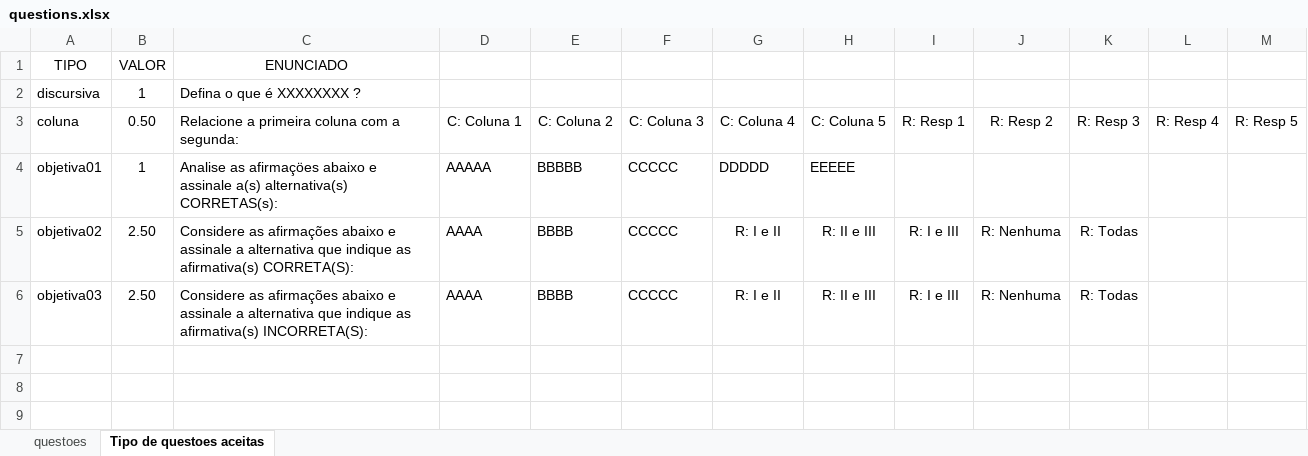
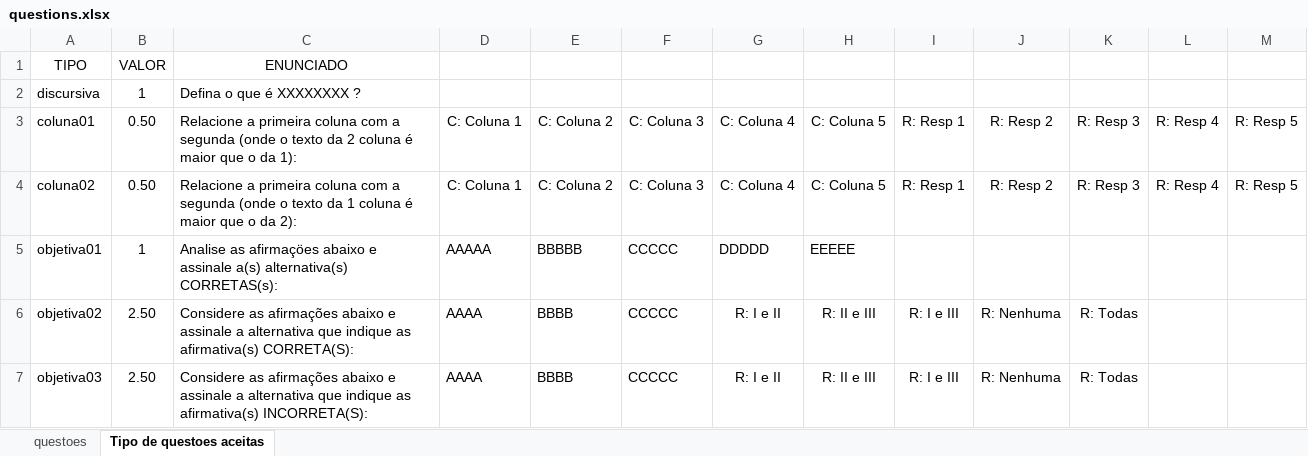
Before and after one commit to kwecko/TestGenerator, an Excel workbook: questions.xlsx, sheet Tipo de questoes aceitas, drawn as a sheet; values as stored, in another font and other column widths than the file's, no borders; the diff names each change by its address in the sheet, - before the commit and + after, or states it on an @@ line.

```diff
--- a/questions.xlsx (sheet Tipo de questoes aceitas)
+++ b/questions.xlsx (sheet Tipo de questoes aceitas)
-A3: coluna
+A3: coluna01
-C3: …com a segunda:
+C3: …com a segunda (onde o texto da 2 coluna é maior que o da 1):
+row 4: coluna02 | 0.50 | Relacione a primeira coluna com a segunda (onde o texto da 1 coluna é maior que o da 2): | C: Coluna 1 | C: Coluna 2 | C: Coluna 3 | C: Coluna 4 | C: Coluna 5 | R: Resp 1 | R: Resp 2 | R: Resp 3 | R: Resp 4 | R: Resp 5
```
Also changed, not shown: sheet questoes, 2 other files.
